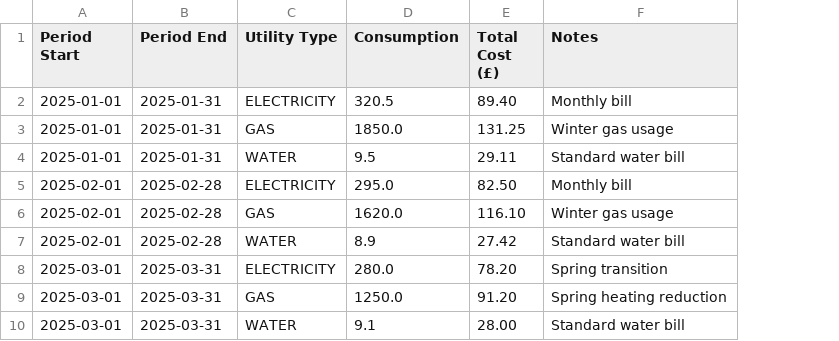
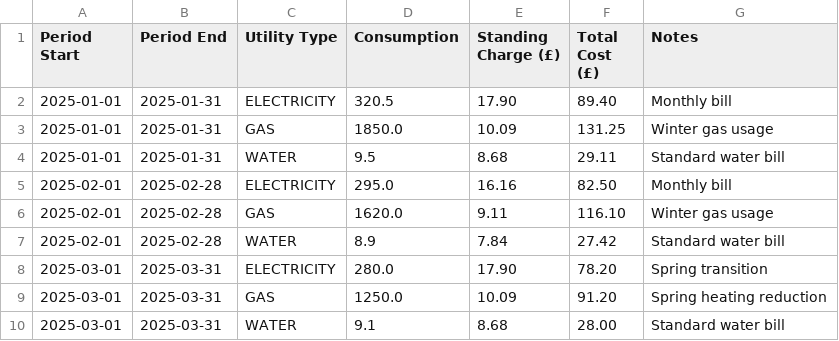
Before and after one commit to alan852/utility-lens, a CSV file: frontend/public/sample_utility_template.csv, drawn as a sheet; the diff names each change by its address in the sheet, - before the commit and + after, or states it on an @@ line.

Commit message:
feat: improve table dark mode, sticky headers, JSON backup import, and UK standing charge separation
- Fix table contrast in dark mode by adding slate.750 color token to Tailwind configuration
- Implement sticky table headers with dedicated vertical scroll containers for bills and meter readings
- Add JSON backup import feature with merge and replace restore modes, modal dialog, and summary report
- Separate UK standing charge from usage costs across bill logging, bill table, CSV importer, and data models

```diff
--- a/frontend/public/sample_utility_template.csv
+++ b/frontend/public/sample_utility_template.csv
+column E (Standing Charge (£)), rows 2-10: 17.90 | 10.09 | 8.68 | 16.16 | 9.11 | 7.84 | 17.90 | 10.09 | 8.68
```
Also changed, not shown: 14 other files.
